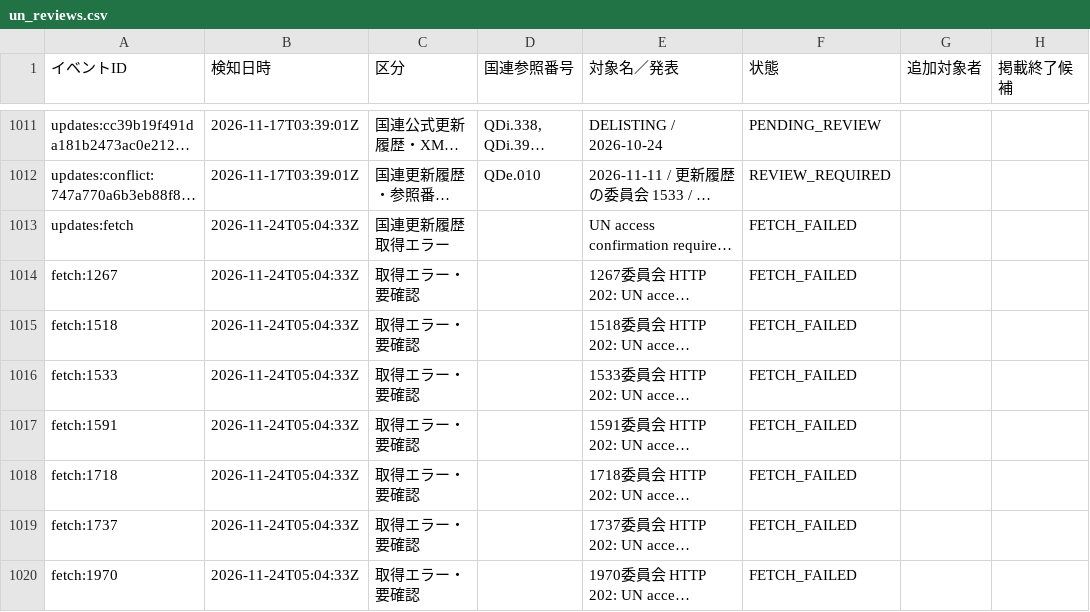
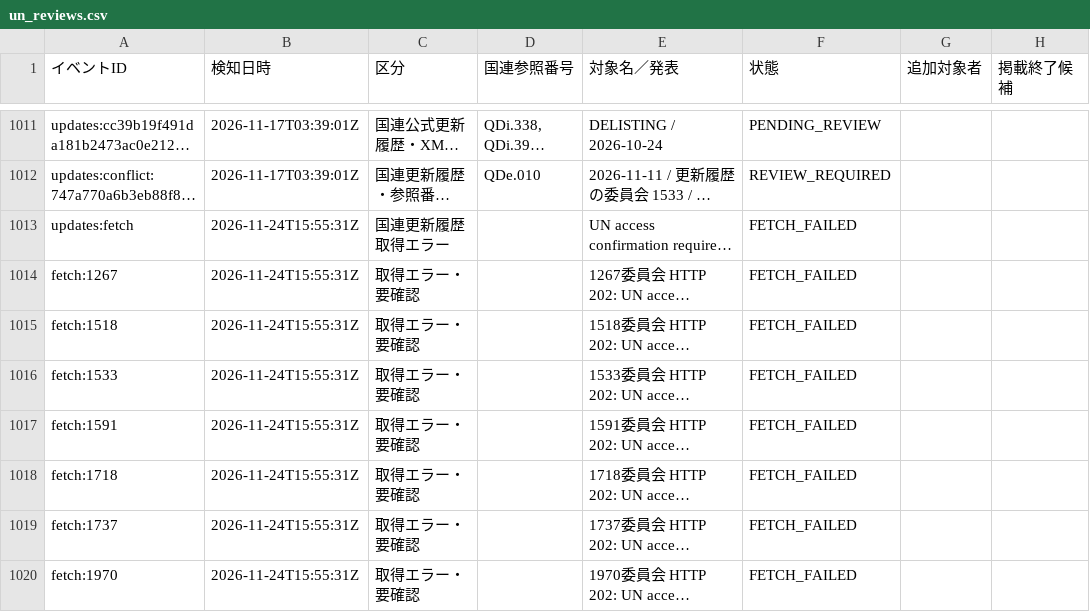
Before and after one commit to kenmizunokuro/sanctions-watch, a CSV file: data/dashboard/un_reviews.csv, drawn as a sheet; only a part is shown, gaps mark what is left out; long unchanged cells end in …; the diff covers the shown part only; the diff names each change by its address in the sheet, - before the commit and + after, or states it on an @@ line.

```diff
--- a/data/dashboard/un_reviews.csv
+++ b/data/dashboard/un_reviews.csv
-B1013:B1020 (検知日時): 2026-11-24T05:04:33Z
+B1013:B1020 (検知日時): 2026-11-24T15:55:31Z
```
Also changed, not shown: 10 edited cells elsewhere in this file, data/dashboard/status.csv, data/dashboard/status_detail.csv, 5 other files.
